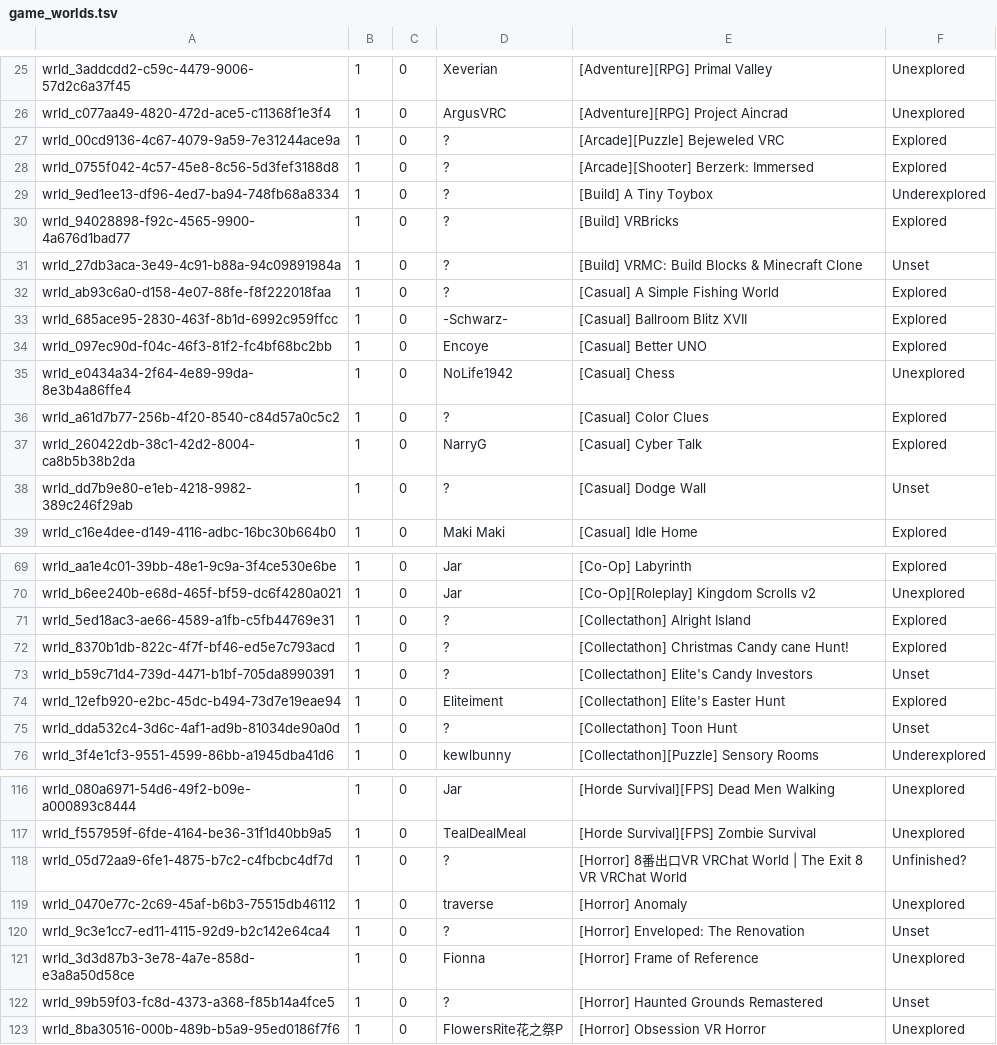
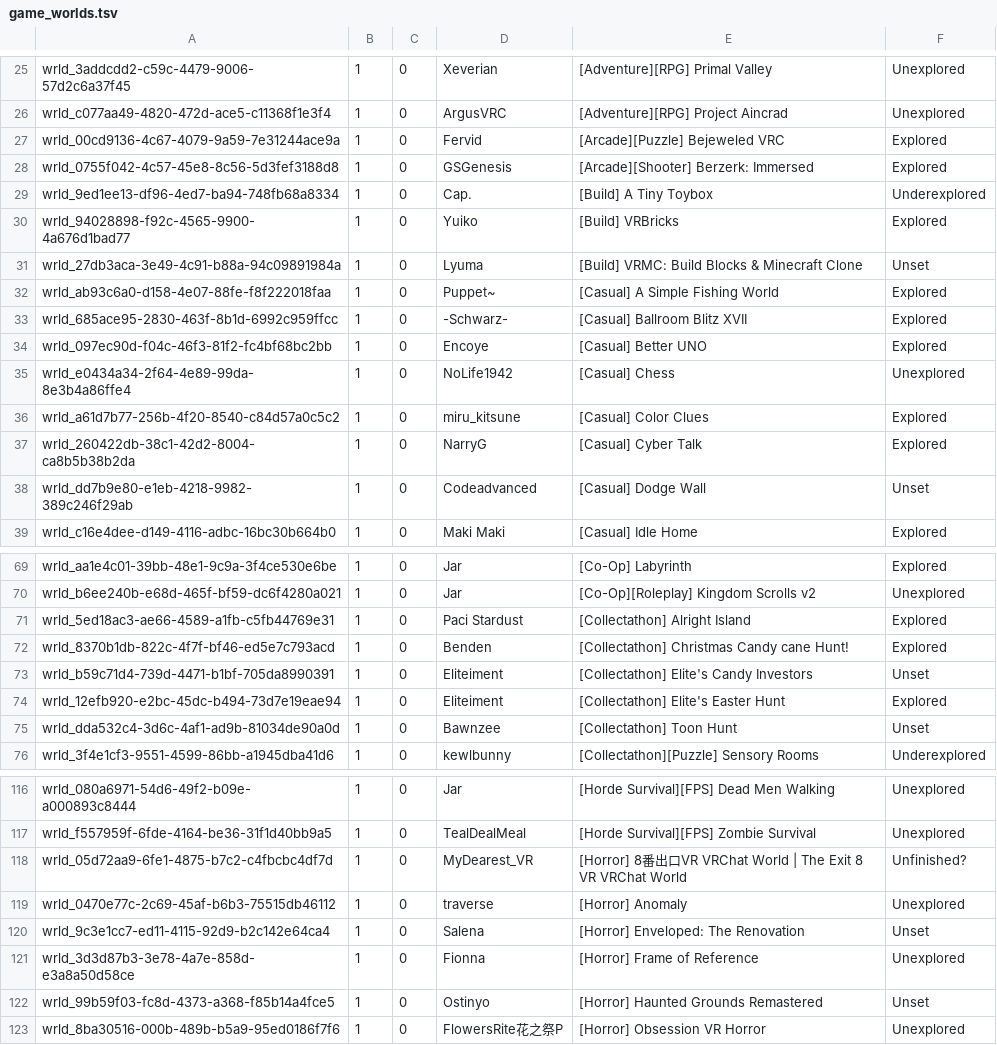
Before and after one commit to Twila27/twila27.github.io, a TSV file: vr/portals/tour/game_worlds.tsv, drawn as a sheet; only a part is shown, gaps mark what is left out; the diff covers the shown part only.

```diff
--- a/vr/portals/tour/game_worlds.tsv
+++ b/vr/portals/tour/game_worlds.tsv
@@ -26,8 +26,8 @@ wrld_3addcdd2-c59c-4479-9006-57d2c6a37f45	1	0	Xeverian	[Adventure][RPG] Primal V
 wrld_c077aa49-4820-472d-ace5-c11368f1e3f4	1	0	ArgusVRC	[Adventure][RPG] Project Aincrad	Unexplored
-wrld_00cd9136-4c67-4079-9a59-7e31244ace9a	1	0	?	[Arcade][Puzzle] Bejeweled VRC	Explored
-wrld_0755f042-4c57-45e8-8c56-5d3fef3188d8	1	0	?	[Arcade][Shooter] Berzerk: Immersed	Explored
-wrld_9ed1ee13-df96-4ed7-ba94-748fb68a8334	1	0	?	[Build] A Tiny Toybox	Underexplored
-wrld_94028898-f92c-4565-9900-4a676d1bad77	1	0	?	[Build] VRBricks	Explored
-wrld_27db3aca-3e49-4c91-b88a-94c09891984a	1	0	?	[Build] VRMC: Build Blocks & Minecraft Clone	Unset
-wrld_ab93c6a0-d158-4e07-88fe-f8f222018faa	1	0	?	[Casual] A Simple Fishing World	Explored
+wrld_00cd9136-4c67-4079-9a59-7e31244ace9a	1	0	Fervid	[Arcade][Puzzle] Bejeweled VRC	Explored
+wrld_0755f042-4c57-45e8-8c56-5d3fef3188d8	1	0	GSGenesis	[Arcade][Shooter] Berzerk: Immersed	Explored
+wrld_9ed1ee13-df96-4ed7-ba94-748fb68a8334	1	0	Cap.	[Build] A Tiny Toybox	Underexplored
+wrld_94028898-f92c-4565-9900-4a676d1bad77	1	0	Yuiko	[Build] VRBricks	Explored
+wrld_27db3aca-3e49-4c91-b88a-94c09891984a	1	0	Lyuma	[Build] VRMC: Build Blocks & Minecraft Clone	Unset
+wrld_ab93c6a0-d158-4e07-88fe-f8f222018faa	1	0	Puppet~	[Casual] A Simple Fishing World	Explored
 wrld_685ace95-2830-463f-8b1d-6992c959ffcc	1	0	-Schwarz-	[Casual] Ballroom Blitz XVII	Explored
@@ -35,5 +35,5 @@ wrld_097ec90d-f04c-46f3-81f2-fc4bf68bc2bb	1	0	Encoye	[Casual] Better UNO	Explore
 wrld_e0434a34-2f64-4e89-99da-8e3b4a86ffe4	1	0	NoLife1942	[Casual] Chess	Unexplored
-wrld_a61d7b77-256b-4f20-8540-c84d57a0c5c2	1	0	?	[Casual] Color Clues	Explored
+wrld_a61d7b77-256b-4f20-8540-c84d57a0c5c2	1	0	miru_kitsune	[Casual] Color Clues	Explored
 wrld_260422db-38c1-42d2-8004-ca8b5b38b2da	1	0	NarryG	[Casual] Cyber Talk	Explored
-wrld_dd7b9e80-e1eb-4218-9982-389c246f29ab	1	0	?	[Casual] Dodge Wall	Unset
+wrld_dd7b9e80-e1eb-4218-9982-389c246f29ab	1	0	Codeadvanced	[Casual] Dodge Wall	Unset
 wrld_c16e4dee-d149-4116-adbc-16bc30b664b0	1	0	Maki Maki	[Casual] Idle Home	Explored
@@ -70,7 +70,7 @@ wrld_aa1e4c01-39bb-48e1-9c9a-3f4ce530e6be	1	0	Jar	[Co-Op] Labyrinth	Explored
 wrld_b6ee240b-e68d-465f-bf59-dc6f4280a021	1	0	Jar	[Co-Op][Roleplay] Kingdom Scrolls v2	Unexplored
-wrld_5ed18ac3-ae66-4589-a1fb-c5fb44769e31	1	0	?	[Collectathon] Alright Island	Explored
-wrld_8370b1db-822c-4f7f-bf46-ed5e7c793acd	1	0	?	[Collectathon] Christmas Candy cane Hunt!	Explored
-wrld_b59c71d4-739d-4471-b1bf-705da8990391	1	0	?	[Collectathon] Elite's Candy Investors	Unset
+wrld_5ed18ac3-ae66-4589-a1fb-c5fb44769e31	1	0	Paci Stardust	[Collectathon] Alright Island	Explored
+wrld_8370b1db-822c-4f7f-bf46-ed5e7c793acd	1	0	Benden	[Collectathon] Christmas Candy cane Hunt!	Explored
+wrld_b59c71d4-739d-4471-b1bf-705da8990391	1	0	Eliteiment	[Collectathon] Elite's Candy Investors	Unset
 wrld_12efb920-e2bc-45dc-b494-73d7e19eae94	1	0	Eliteiment	[Collectathon] Elite's Easter Hunt	Explored
-wrld_dda532c4-3d6c-4af1-ad9b-81034de90a0d	1	0	?	[Collectathon] Toon Hunt	Unset
+wrld_dda532c4-3d6c-4af1-ad9b-81034de90a0d	1	0	Bawnzee	[Collectathon] Toon Hunt	Unset
 wrld_3f4e1cf3-9551-4599-86bb-a1945dba41d6	1	0	kewlbunny	[Collectathon][Puzzle] Sensory Rooms	Underexplored
@@ -117,7 +117,7 @@ wrld_080a6971-54d6-49f2-b09e-a000893c8444	1	0	Jar	[Horde Survival][FPS] Dead Men
 wrld_f557959f-6fde-4164-be36-31f1d40bb9a5	1	0	TealDealMeal	[Horde Survival][FPS] Zombie Survival	Unexplored
-wrld_05d72aa9-6fe1-4875-b7c2-c4fbcbc4df7d	1	0	?	[Horror] 8番出口VR VRChat World | The Exit 8 VR VRChat World	Unfinished?
+wrld_05d72aa9-6fe1-4875-b7c2-c4fbcbc4df7d	1	0	MyDearest_VR	[Horror] 8番出口VR VRChat World | The Exit 8 VR VRChat World	Unfinished?
 wrld_0470e77c-2c69-45af-b6b3-75515db46112	1	0	traverse	[Horror] Anomaly	Unexplored
-wrld_9c3e1cc7-ed11-4115-92d9-b2c142e64ca4	1	0	?	[Horror] Enveloped: The Renovation	Unset
+wrld_9c3e1cc7-ed11-4115-92d9-b2c142e64ca4	1	0	Salena	[Horror] Enveloped: The Renovation	Unset
 wrld_3d3d87b3-3e78-4a7e-858d-e3a8a50d58ce	1	0	Fionna	[Horror] Frame of Reference	Unexplored
-wrld_99b59f03-fc8d-4373-a368-f85b14a4fce5	1	0	?	[Horror] Haunted Grounds Remastered	Unset
+wrld_99b59f03-fc8d-4373-a368-f85b14a4fce5	1	0	Ostinyo	[Horror] Haunted Grounds Remastered	Unset
 wrld_8ba30516-000b-489b-b5a9-95ed0186f7f6	1	0	FlowersRite花之祭P	[Horror] Obsession VR Horror	Unexplored
```
Also changed, not shown: 56 edited cells elsewhere in this file.
